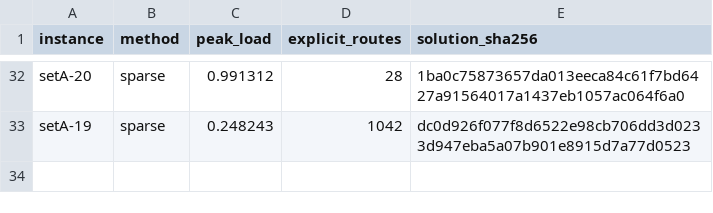
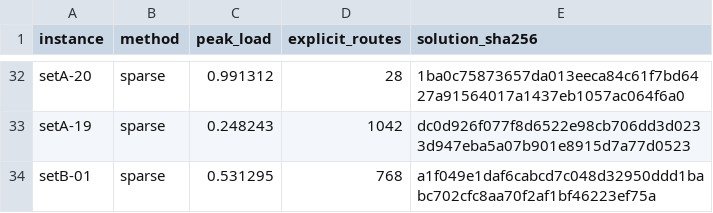
Before and after one commit to kmmbvnr/solver, a CSV file: demos/roadef/2026/benchmark.csv, drawn as a sheet; only a part is shown, gaps mark what is left out; the diff names each change by its address in the sheet, - before the commit and + after, or states it on an @@ line.

Commit message:
Benchmark ROADEF 2026 setB-01

```diff
--- a/demos/roadef/2026/benchmark.csv
+++ b/demos/roadef/2026/benchmark.csv
+row 34: setB-01 | sparse | 0.531295 | 768 | a1f049e1daf6cabcd7c048d32950ddd1babc702cfc8aa70f2af1bf46223ef75a
```
Also changed, not shown: 3 other files.
